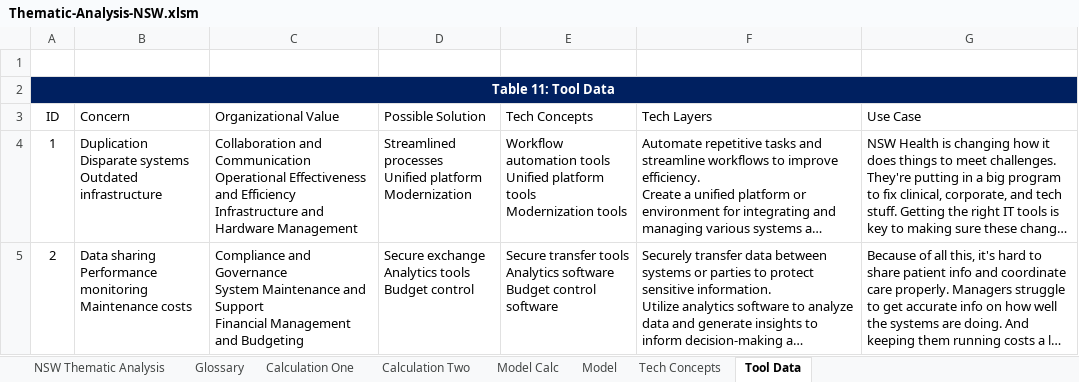
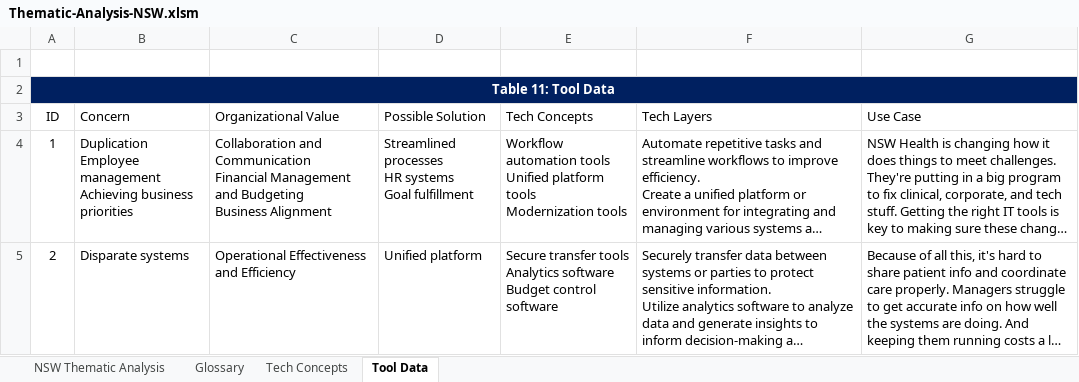
Before and after one commit to nigelgalbraith/portfolio.github.io, an Excel workbook: projects/files/ThematicAnalysis/Thematic-Analysis-NSW.xlsm, sheet Tool Data, drawn as a sheet; only a part is shown; long unchanged cells end in …; values as stored, in another font and other column widths than the file's, no borders; charts and pictures and table styles not drawn; ↵ is a line break in a cell; the diff covers the shown part only; the diff names each change by its address in the sheet, - before the commit and + after, or states it on an @@ line.

```diff
--- a/projects/files/ThematicAnalysis/Thematic-Analysis-NSW.xlsm (sheet Tool Data)
+++ b/projects/files/ThematicAnalysis/Thematic-Analysis-NSW.xlsm (sheet Tool Data)
-sheet tab: Calculation One
-sheet tab: Calculation Two
-sheet tab: Model Calc
-sheet tab: Model
-B4 (Concern): Duplication ↵ Disparate systems ↵ Outdated infrastructure
+B4 (Concern): Duplication ↵ Employee management ↵ Achieving business priorities
-C4 (Organizational Value): …and Communication ↵ Operational Effectiveness and Efficiency ↵ Infrastructure and Hardware Management
+C4 (Organizational Value): …and Communication ↵ Financial Management and Budgeting ↵ Business Alignment
-D4 (Possible Solution): Streamlined processes ↵ Unified platform ↵ Modernization
+D4 (Possible Solution): Streamlined processes ↵ HR systems ↵ Goal fulfillment
-B5 (Concern): Data sharing ↵ Performance monitoring ↵ Maintenance costs
+B5 (Concern): Disparate systems
-C5 (Organizational Value): Compliance and Governance ↵ System Maintenance and Support ↵ Financial Management and Budgeting
+C5 (Organizational Value): Operational Effectiveness and Efficiency
-D5 (Possible Solution): Secure exchange ↵ Analytics tools ↵ Budget control
+D5 (Possible Solution): Unified platform
```
Also changed, not shown: 5 edited cells elsewhere in this sheet, sheet Tech Concepts, sheet Glossary, sheet NSW Thematic Analysis, formulas that keep their value, charts or pictures, 7 other files.
